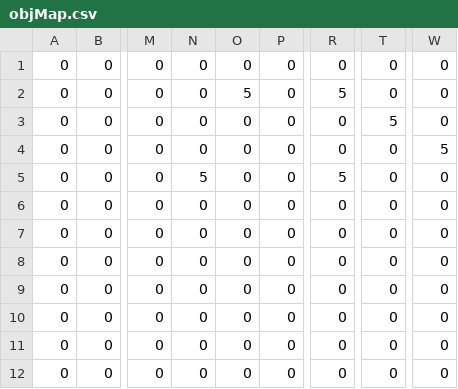
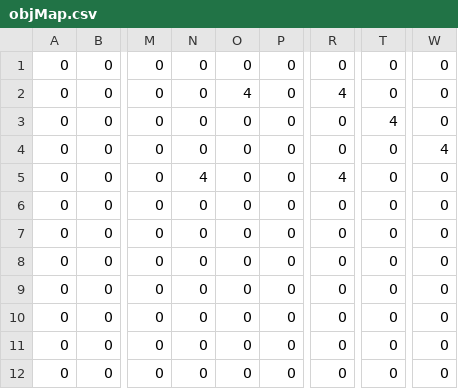
Before and after one commit to NakataMoeka/MyGameEngine, a CSV file: 3DDirectX1/Resources/objMap.csv, drawn as a sheet; only a part is shown, gaps mark what is left out; the diff names each change by its address in the sheet, - before the commit and + after, or states it on an @@ line.

```diff
--- a/3DDirectX1/Resources/objMap.csv
+++ b/3DDirectX1/Resources/objMap.csv
-O2: 5
+O2: 4
-R2: 5
+R2: 4
-T3: 5
+T3: 4
-W4: 5
+W4: 4
-N5: 5
+N5: 4
-R5: 5
+R5: 4
```
Also changed, not shown: 4 other files.
